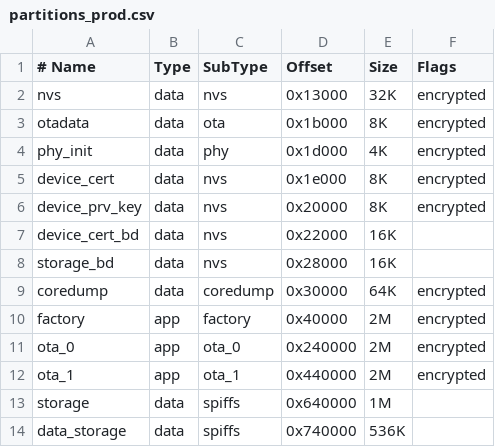
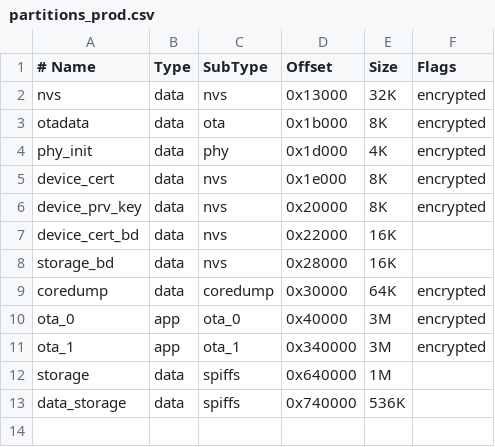
Before and after one commit to sengeiou/UI_esp32, a CSV file: firmware/partitions_prod.csv, drawn as a sheet.

Commit message:
Updated partitions size

```diff
--- a/firmware/partitions_prod.csv
+++ b/firmware/partitions_prod.csv
@@ -9,5 +9,4 @@ storage_bd,     data,	nvs,		0x28000,	16K
 coredump,		data,	coredump,	0x30000,	64K,    encrypted
-factory,        app,    factory,    0x40000,    2M,     encrypted
-ota_0,			app,  	ota_0,	  	0x240000,   2M,     encrypted
-ota_1,			app,  	ota_1,		0x440000,	2M,     encrypted
+ota_0,			app,  	ota_0,	  	0x40000,    3M,     encrypted
+ota_1,			app,  	ota_1,		0x340000,	3M,     encrypted
 storage,        data,   spiffs,     0x640000,   1M,
```
